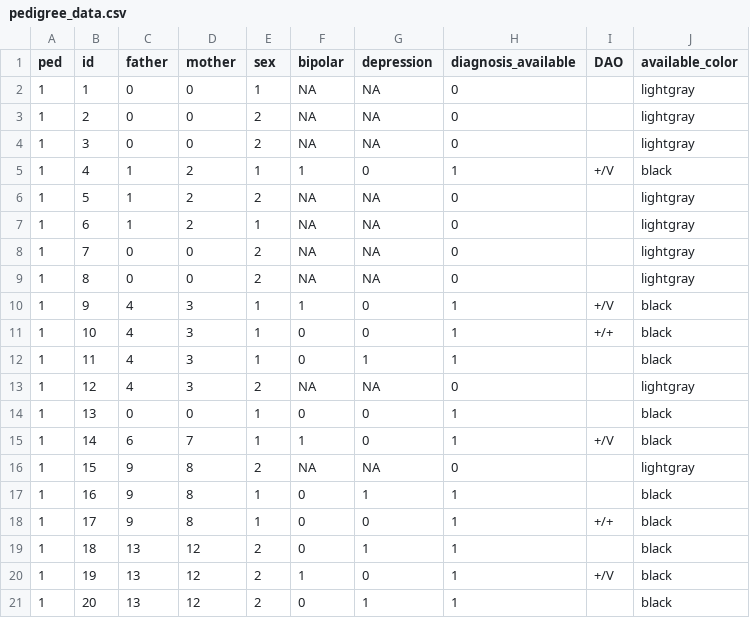
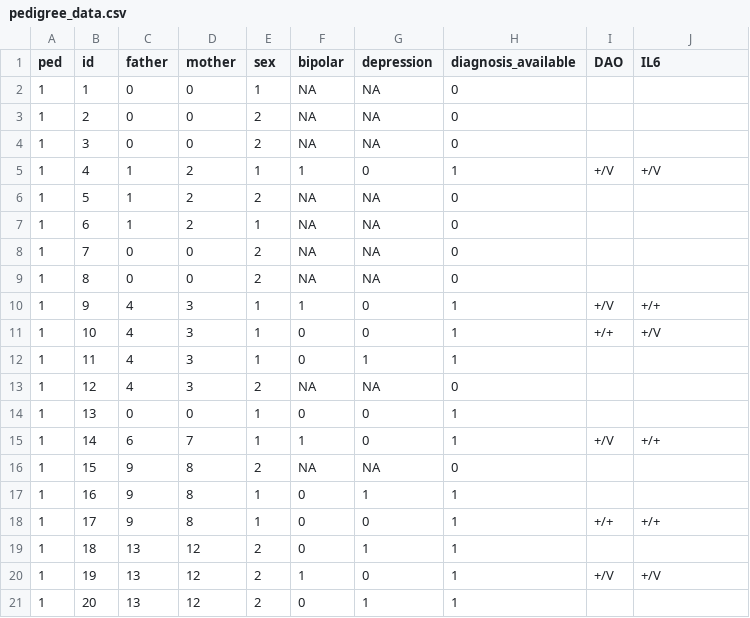
Before and after one commit to fhdsl/GEMs, a CSV file: docs/data/pedigree_data.csv, drawn as a sheet.

```diff
--- a/docs/data/pedigree_data.csv
+++ b/docs/data/pedigree_data.csv
@@ -1,21 +1,21 @@
-ped,id,father,mother,sex,bipolar,depression,diagnosis_available,DAO,available_color
-1,1,0,0,1,NA,NA,0, ,lightgray
-1,2,0,0,2,NA,NA,0, ,lightgray
-1,3,0,0,2,NA,NA,0, ,lightgray
-1,4,1,2,1,1,0,1,+/V,black
-1,5,1,2,2,NA,NA,0, ,lightgray
-1,6,1,2,1,NA,NA,0, ,lightgray
-1,7,0,0,2,NA,NA,0, ,lightgray
-1,8,0,0,2,NA,NA,0, ,lightgray
-1,9,4,3,1,1,0,1,+/V,black
-1,10,4,3,1,0,0,1,+/+,black
-1,11,4,3,1,0,1,1, ,black
-1,12,4,3,2,NA,NA,0, ,lightgray
-1,13,0,0,1,0,0,1, ,black
-1,14,6,7,1,1,0,1,+/V,black
-1,15,9,8,2,NA,NA,0, ,lightgray
-1,16,9,8,1,0,1,1, ,black
-1,17,9,8,1,0,0,1,+/+,black
-1,18,13,12,2,0,1,1, ,black
-1,19,13,12,2,1,0,1,+/V,black
-1,20,13,12,2,0,1,1, ,black
+ped,id,father,mother,sex,bipolar,depression,diagnosis_available,DAO,IL6
+1,1,0,0,1,NA,NA,0, ,
+1,2,0,0,2,NA,NA,0, ,
+1,3,0,0,2,NA,NA,0, ,
+1,4,1,2,1,1,0,1,+/V,+/V
+1,5,1,2,2,NA,NA,0, ,
+1,6,1,2,1,NA,NA,0, ,
+1,7,0,0,2,NA,NA,0, ,
+1,8,0,0,2,NA,NA,0, ,
+1,9,4,3,1,1,0,1,+/V,+/+
+1,10,4,3,1,0,0,1,+/+,+/V
+1,11,4,3,1,0,1,1, ,
+1,12,4,3,2,NA,NA,0, ,
+1,13,0,0,1,0,0,1, ,
+1,14,6,7,1,1,0,1,+/V,+/+
+1,15,9,8,2,NA,NA,0, ,
+1,16,9,8,1,0,1,1, ,
+1,17,9,8,1,0,0,1,+/+,+/+
+1,18,13,12,2,0,1,1, ,
+1,19,13,12,2,1,0,1,+/V,+/V
+1,20,13,12,2,0,1,1, ,
```
Also changed, not shown: 6 other files.
